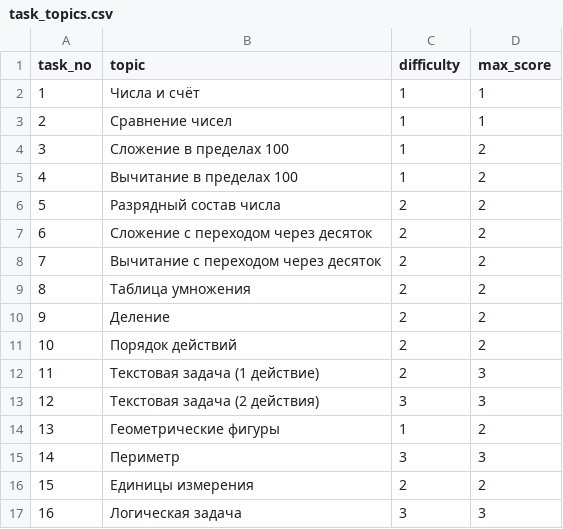
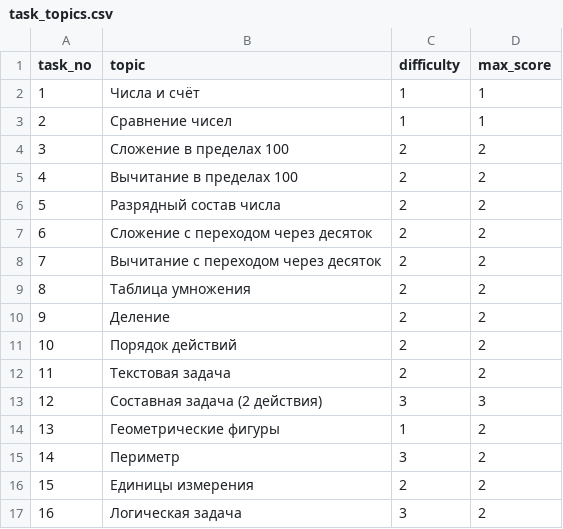
Before and after one commit to larina-ch-daria/bso-math-monitoring, a CSV file: specs/task_topics.csv, drawn as a sheet.

```diff
--- a/specs/task_topics.csv
+++ b/specs/task_topics.csv
@@ -3,4 +3,4 @@ task_no,topic,difficulty,max_score
 2,Сравнение чисел,1,1
-3,Сложение в пределах 100,1,2
-4,Вычитание в пределах 100,1,2
+3,Сложение в пределах 100,2,2
+4,Вычитание в пределах 100,2,2
 5,Разрядный состав числа,2,2
@@ -11,7 +11,7 @@ task_no,topic,difficulty,max_score
 10,Порядок действий,2,2
-11,Текстовая задача (1 действие),2,3
-12,Текстовая задача (2 действия),3,3
+11,Текстовая задача,2,2
+12,Составная задача (2 действия),3,3
 13,Геометрические фигуры,1,2
-14,Периметр,3,3
+14,Периметр,3,2
 15,Единицы измерения,2,2
-16,Логическая задача,3,3
+16,Логическая задача,3,2
```
Also changed, not shown: 14 other files.
